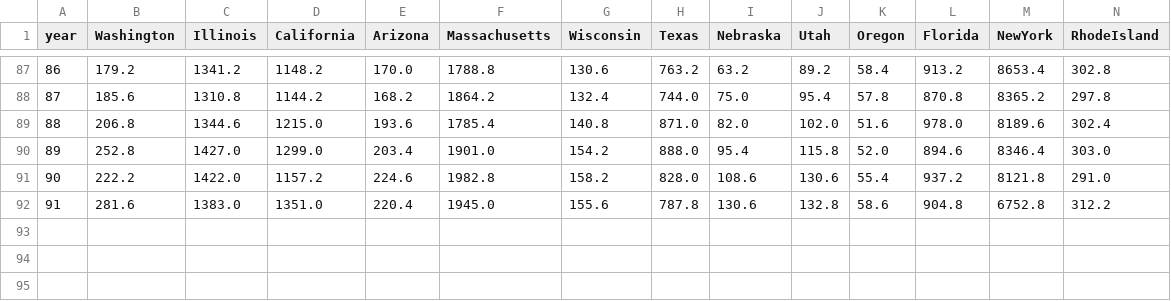
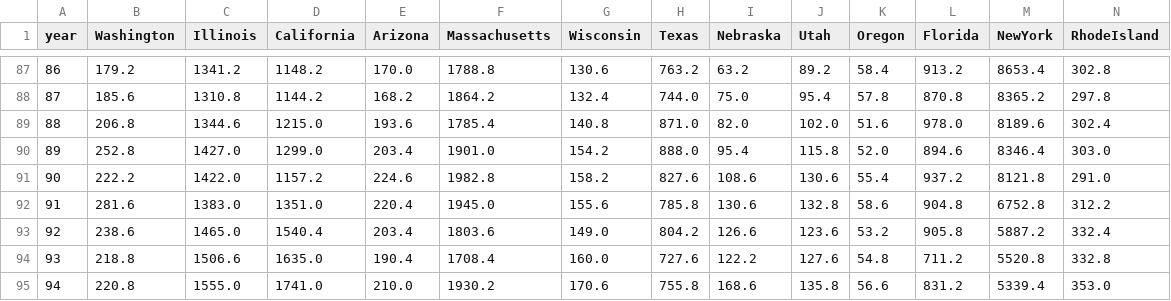
Before and after one commit to mattjgally/corona, a CSV file: smooth_new_cases.csv, drawn as a sheet; only a part is shown, gaps mark what is left out; rows hold the shown columns only; the diff names each change by its address in the sheet, - before the commit and + after, or states it on an @@ line.

```diff
--- a/smooth_new_cases.csv
+++ b/smooth_new_cases.csv
-H91 (Texas): 828.0
+H91 (Texas): 827.6
-H92 (Texas): 787.8
+H92 (Texas): 785.8
+row 93: 92 | 238.6 | 1465.0 | 1540.4 | 203.4 | 1803.6 | 149.0 | 804.2 | 126.6 | 123.6 | 53.2 | 905.8 | 5887.2 | 332.4
+row 94: 93 | 218.8 | 1506.6 | 1635.0 | 190.4 | 1708.4 | 160.0 | 727.6 | 122.2 | 127.6 | 54.8 | 711.2 | 5520.8 | 332.8
+row 95: 94 | 220.8 | 1555.0 | 1741.0 | 210.0 | 1930.2 | 170.6 | 755.8 | 168.6 | 135.8 | 56.6 | 831.2 | 5339.4 | 353.0
```
Also changed, not shown: new_cases.csv, new_deaths.csv, 3 other files.
